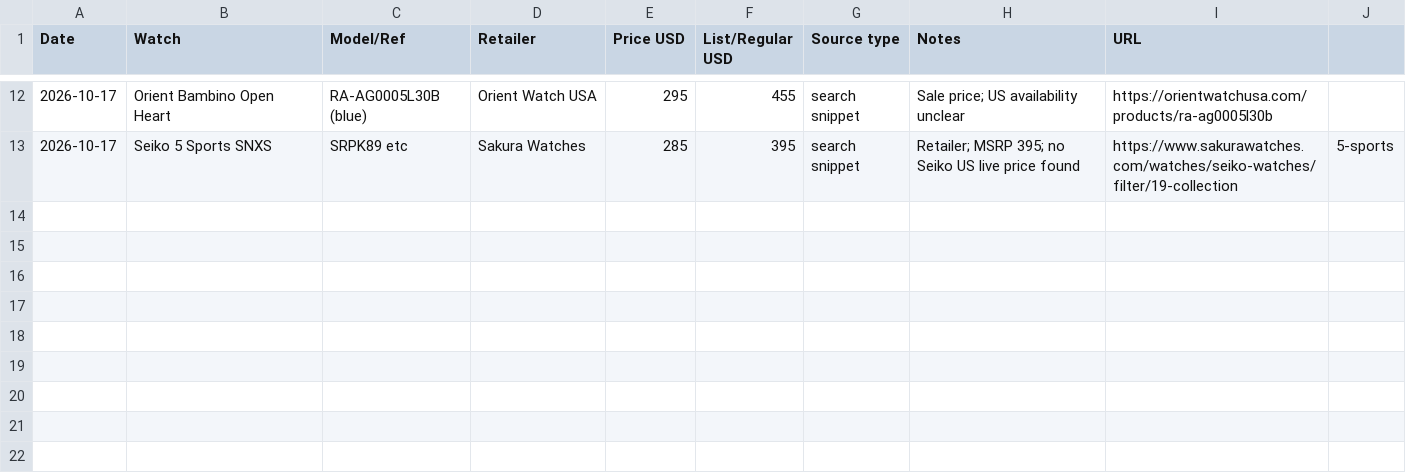
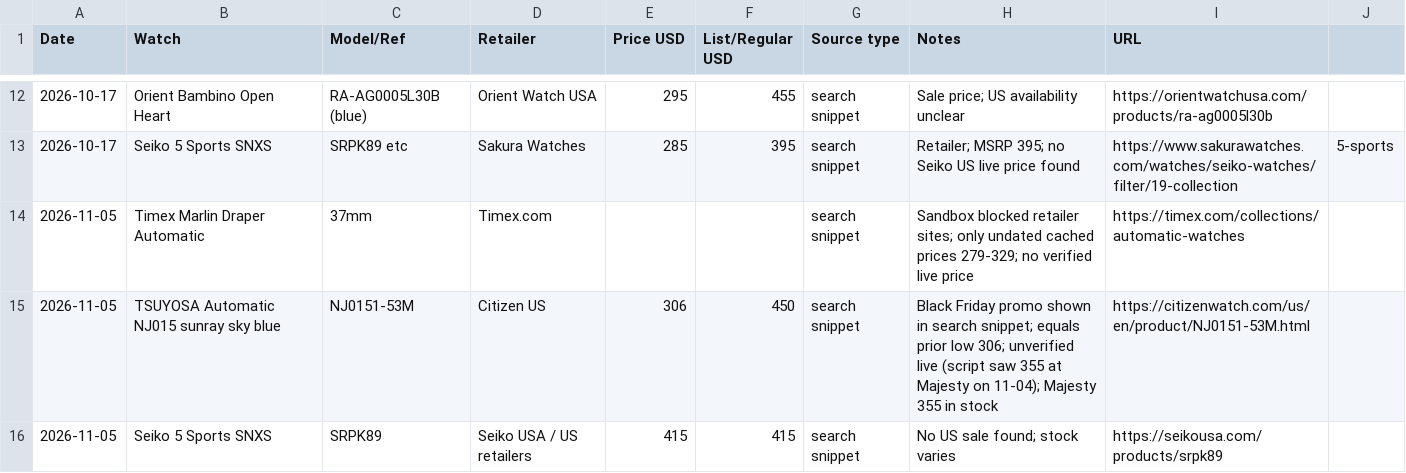
Before and after one commit to iamkar3k/Automatic_Watch_Tracker, a CSV file: price_log.csv, drawn as a sheet; only a part is shown, gaps mark what is left out; the diff names each change by its address in the sheet, - before the commit and + after, or states it on an @@ line.

```diff
--- a/price_log.csv
+++ b/price_log.csv
+row 14: 2026-11-05 | Timex Marlin Draper Automatic | 37mm | Timex.com |  |  | search snippet | Sandbox blocked retailer sites; only undated cached prices 279-329; no verified live price | https://timex.com/collections/automatic-watches
+row 15: 2026-11-05 | TSUYOSA Automatic NJ015 sunray sky blue | NJ0151-53M | Citizen US | 306 | 450 | search snippet | Black Friday promo shown in search snippet; equals prior low 306; unverified live (script saw 355 at Majesty on 11-04); Majesty 355 in stock | https://citizenwatch.com/us/en/product/NJ0151-53M.html
+row 16: 2026-11-05 | Seiko 5 Sports SNXS | SRPK89 | Seiko USA / US retailers | 415 | 415 | search snippet | No US sale found; stock varies | https://seikousa.com/products/srpk89
```
